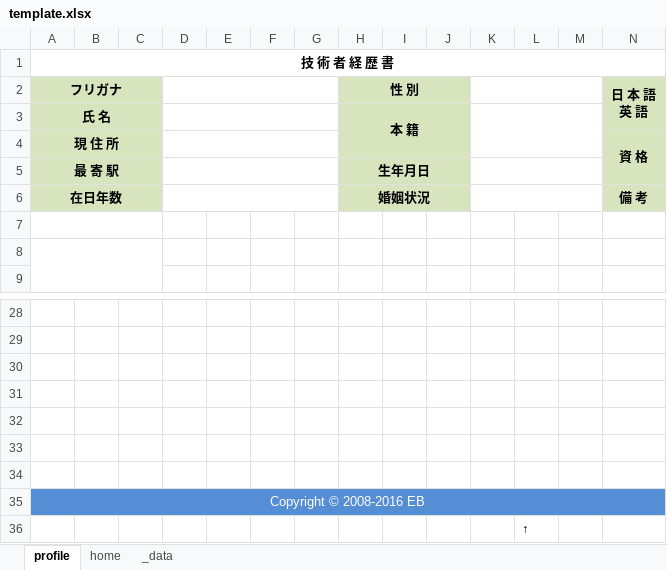
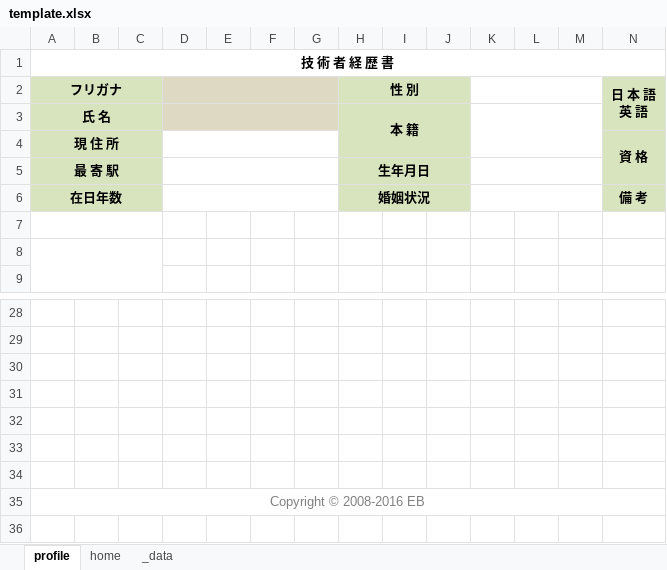
Before and after one commit to shouaya/minipage, an Excel workbook: template.xlsx, sheet profile, drawn as a sheet; only a part is shown, gaps mark what is left out; values as stored, in another font and other column widths than the file's, no borders; rows hold the shown columns only; the diff covers the shown part only; the diff names each change by its address in the sheet, - before the commit and + after, or states it on an @@ line.

```diff
--- a/template.xlsx (sheet profile)
+++ b/template.xlsx (sheet profile)
-D2:G3 fill: none
+D2:G3 fill: #DDD9C3
-A35:N35 fill: #558ED5
+A35:N35 fill: none
-A35 text colour: #FFFFFF
+A35 text colour: #808080
-row 36:  |  |  |  |  |  |  |  |  |  |  | ↑
```
Also changed, not shown: cell formats elsewhere in this sheet, sheet home, 7 other files.
